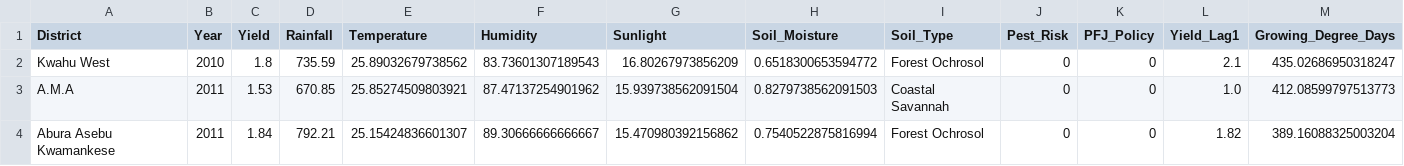
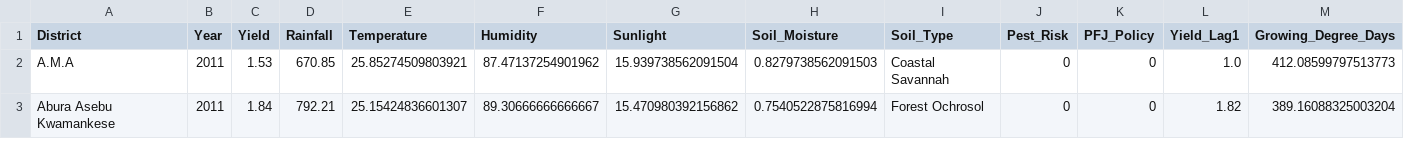
Before and after one commit to bismark-bakomora/ghana-maize-yield-prediction, a CSV file: data/processed/train.csv, drawn as a sheet; only a part is shown; rows hold the shown columns only; the diff names each change by its address in the sheet, - before the commit and + after, or states it on an @@ line.

```diff
--- a/data/processed/train.csv
+++ b/data/processed/train.csv
-row 2: Kwahu West | 2010 | 1.8 | 735.59 | 25.89032679738562 | 83.73601307189543 | 16.80267973856209 | 0.6518300653594772 | Forest Ochrosol | 0 | 0 | 2.1 | 435.02686950318247
```
Also changed, not shown: data/processed/maize_data_processed.csv, data/processed/test_scaled.csv, 15 other files.
